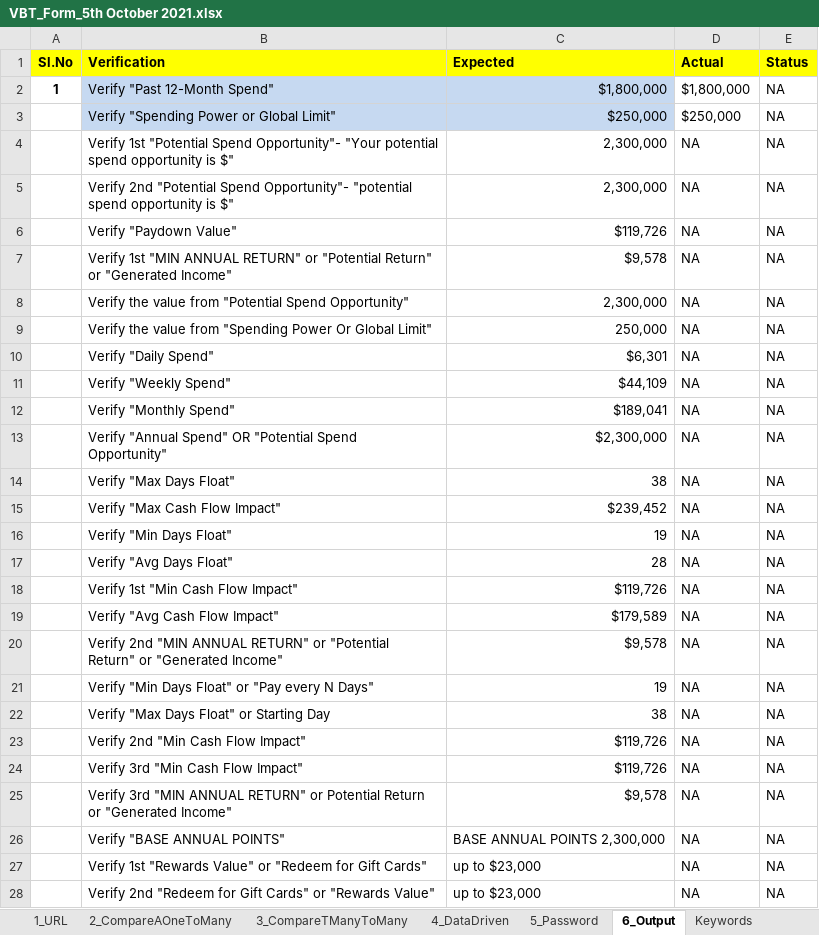
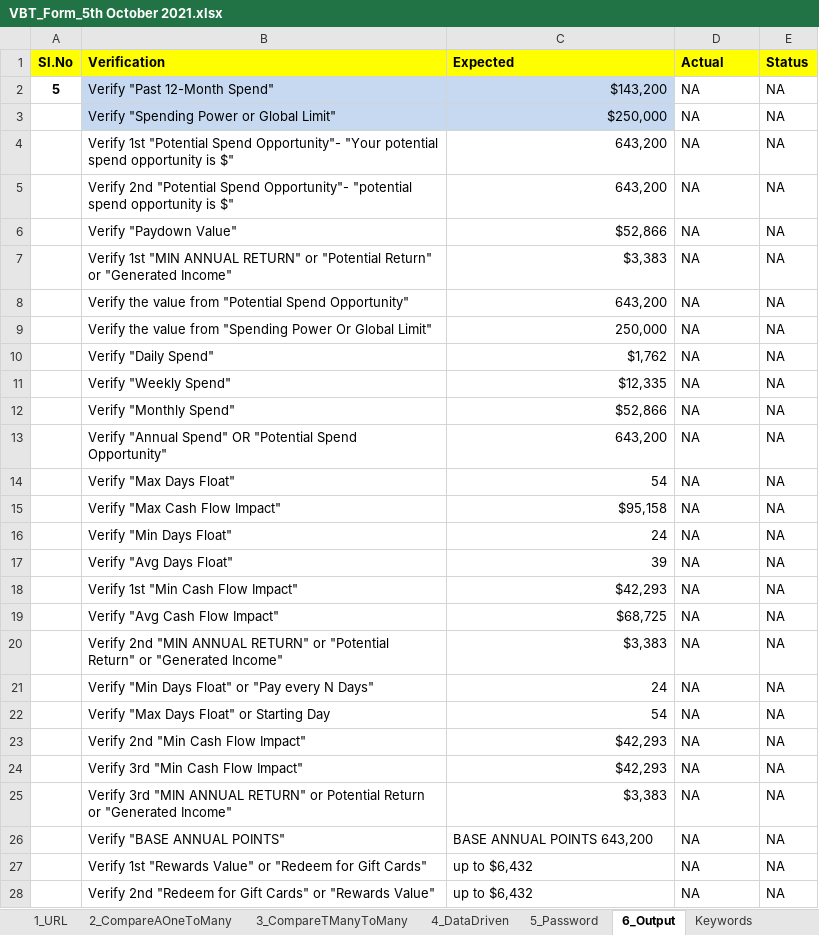
Before and after one commit to Kavyalakshmigk/hybridframework, an Excel workbook: Test cases/Nitish/VBT_Form_5th October 2021.xlsx, sheet 6_Output, drawn as a sheet; only a part is shown; values as stored, in another font and other column widths than the file's, no borders; conditional formats not drawn; removed rows and columns are numbered as before the commit, all else as after; the diff covers the shown part only; the diff names each change by its address in the sheet, - before the commit and + after, or states it on an @@ line.

```diff
--- a/Test cases/Nitish/VBT_Form_5th October 2021.xlsx (sheet 6_Output)
+++ b/Test cases/Nitish/VBT_Form_5th October 2021.xlsx (sheet 6_Output)
-row 2: 1 | Verify "Past 12-Month Spend" | $1,800,000 | $1,800,000 | NA
+row 2: 5 | Verify "Past 12-Month Spend" | $143,200 | NA | NA
-D3 (Actual): $250,000
+D3 (Actual): NA
-C4:C5 (Expected): 2,300,000
+C4:C5 (Expected): 643,200
-C6 (Expected): $119,726
+C6 (Expected): $52,866
-C7 (Expected): $9,578
+C7 (Expected): $3,383
-C8 (Expected): 2,300,000
+C8 (Expected): 643,200
-C10 (Expected): $6,301
+C10 (Expected): $1,762
-C11 (Expected): $44,109
+C11 (Expected): $12,335
-C12 (Expected): $189,041
+C12 (Expected): $52,866
-C13 (Expected): $2,300,000
+C13 (Expected): 643,200
-C14 (Expected): 38
+C14 (Expected): 54
-C15 (Expected): $239,452
+C15 (Expected): $95,158
-C16 (Expected): 19
+C16 (Expected): 24
-C17 (Expected): 28
+C17 (Expected): 39
-C18 (Expected): $119,726
+C18 (Expected): $42,293
-C19 (Expected): $179,589
+C19 (Expected): $68,725
-C20 (Expected): $9,578
+C20 (Expected): $3,383
-C21 (Expected): 19
+C21 (Expected): 24
-C22 (Expected): 38
+C22 (Expected): 54
-C23:C24 (Expected): $119,726
+C23:C24 (Expected): $42,293
-C25 (Expected): $9,578
+C25 (Expected): $3,383
-C26 (Expected): BASE ANNUAL POINTS 2,300,000
+C26 (Expected): BASE ANNUAL POINTS 643,200
-C27:C28 (Expected): up to $23,000
+C27:C28 (Expected): up to $6,432
```
Also changed, not shown: 105 removed rows and 7 edited cells elsewhere in this sheet, sheet 4_DataDriven, sheet 0_KeywordFramework, other sheet tabs.
